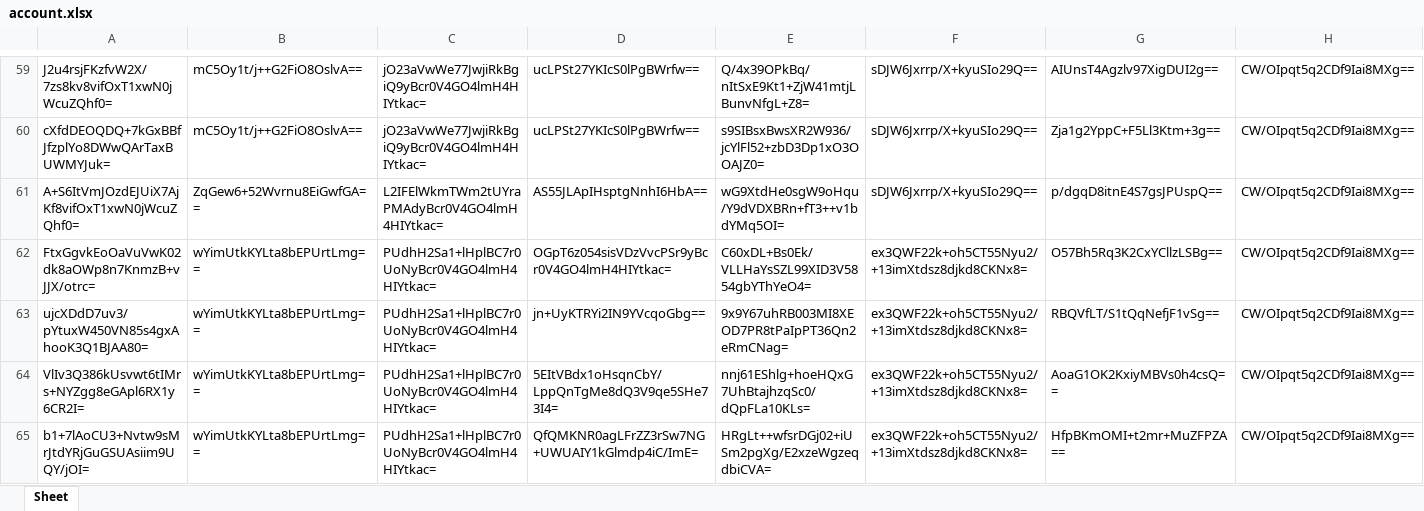
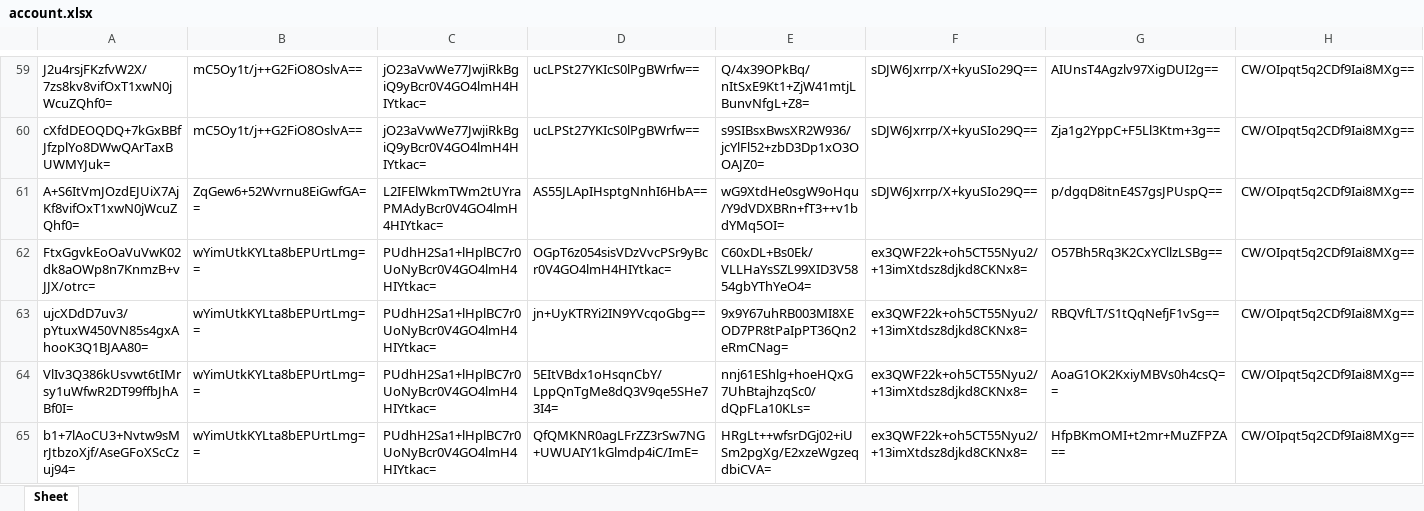
Before and after one commit to lisadaddy/lisadaddy.github.io, an Excel workbook: account.xlsx, sheet Sheet, drawn as a sheet; only a part is shown, gaps mark what is left out; values as stored, in another font and other column widths than the file's, no borders; the diff covers the shown part only; the diff names each change by its address in the sheet, - before the commit and + after, or states it on an @@ line.

Commit message:
3333
333

```diff
--- a/account.xlsx (sheet Sheet)
+++ b/account.xlsx (sheet Sheet)
-A64: VlIv3Q386kUsvwt6tIMrs+NYZgg8eGApl6RX1y6CR2I=
+A64: VlIv3Q386kUsvwt6tIMrsy1uWfwR2DT99ffbJhABf0I=
-A65: b1+7lAoCU3+Nvtw9sMrJtdYRjGuGSUAsiim9UQY/jOI=
+A65: b1+7lAoCU3+Nvtw9sMrJtbzoXjf/AseGFoXScCzuj94=
```
Also changed, not shown: 3 edited cells elsewhere in this sheet.
